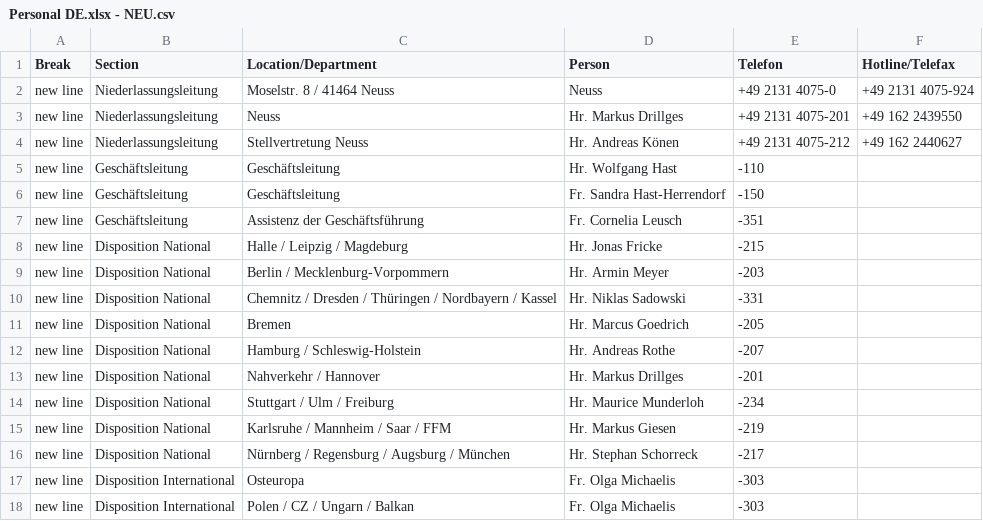
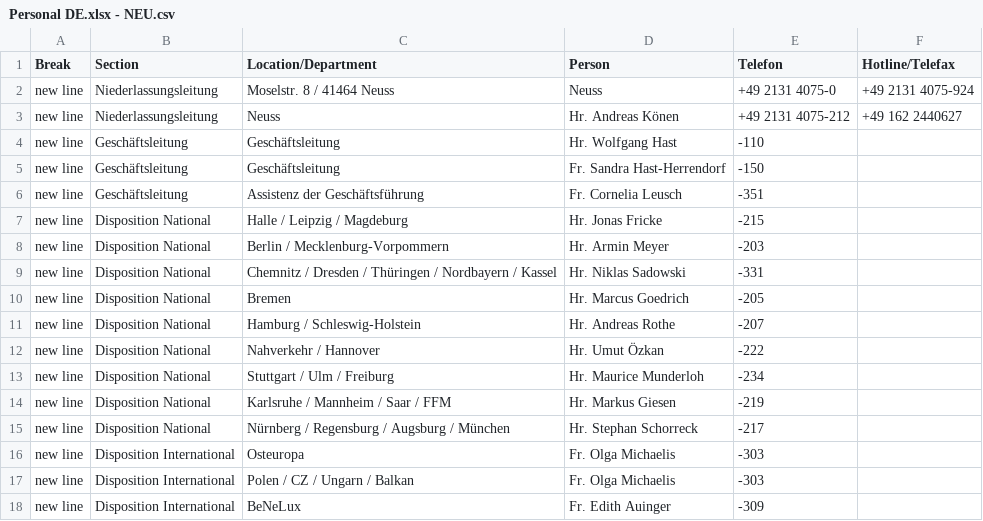
Before and after one commit to NeufraIT/neufra.eu, a CSV file: src/assets/files/locations/Personal DE.xlsx - NEU.csv, drawn as a sheet; only a part is shown; the shorter side is filled out with more unchanged rows.

Commit message:
Update NEU.csv

```diff
--- a/src/assets/files/locations/Personal DE.xlsx - NEU.csv
+++ b/src/assets/files/locations/Personal DE.xlsx - NEU.csv
@@ -2,4 +2,3 @@ Break,Section,Location/Department,Person,Telefon,Hotline/Telefax
 new line,Niederlassungsleitung,Moselstr. 8 / 41464 Neuss,Neuss,+49 2131 4075-0,+49 2131 4075-924
-new line,Niederlassungsleitung,Neuss,Hr. Markus Drillges ,+49 2131 4075-201,+49 162 2439550
-new line,Niederlassungsleitung,Stellvertretung Neuss,Hr. Andreas Könen ,+49 2131 4075-212,+49 162 2440627
+new line,Niederlassungsleitung,Neuss,Hr. Andreas Könen ,+49 2131 4075-212,+49 162 2440627
 new line,Geschäftsleitung,Geschäftsleitung,Hr. Wolfgang Hast ,-110,
@@ -12,3 +11,3 @@ new line,Disposition National,Bremen,Hr. Marcus Goedrich ,-205,
 new line,Disposition National,Hamburg / Schleswig-Holstein,Hr. Andreas Rothe ,-207,
-new line,Disposition National,Nahverkehr / Hannover,Hr. Markus Drillges ,-201,
+new line,Disposition National,Nahverkehr / Hannover,Hr. Umut Özkan ,-222,
 new line,Disposition National,Stuttgart / Ulm / Freiburg,Hr. Maurice Munderloh ,-234,
```
